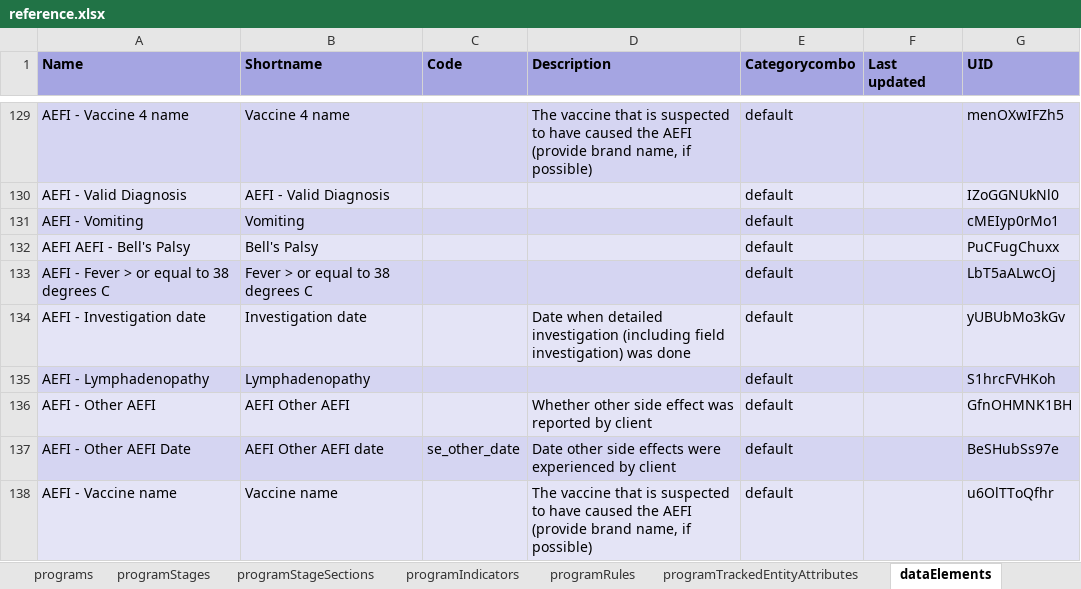
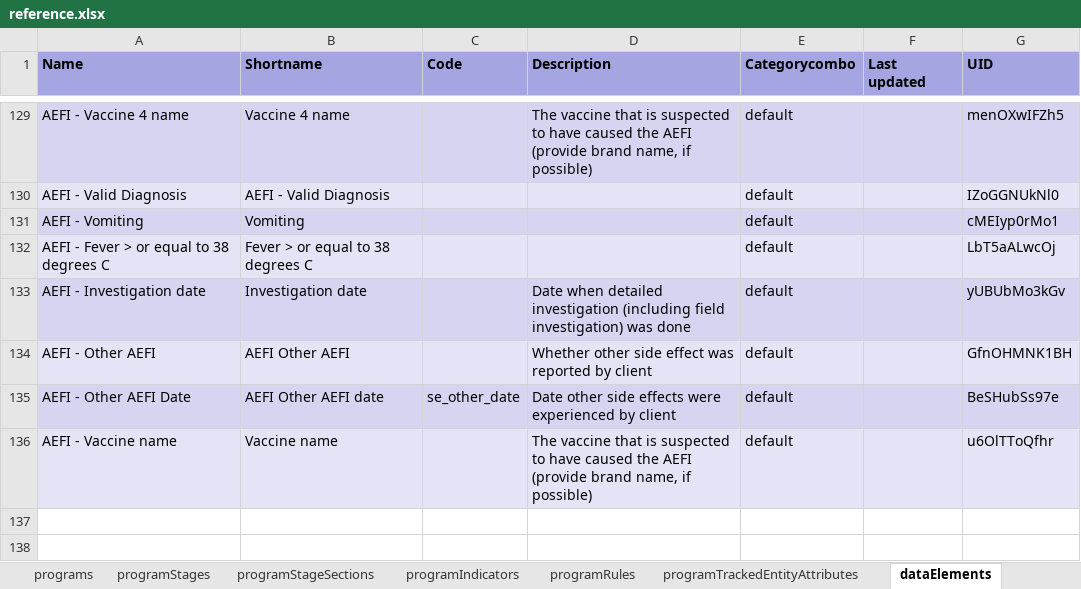
Before and after one commit to dhis2/metadata-package-development, an Excel workbook: metadata/AEFI/AEFI_TRACKER_V1_DHIS2.34/reference.xlsx, sheet dataElements, drawn as a sheet; only a part is shown, gaps mark what is left out; values as stored, in another font and other column widths than the file's, no borders; the diff names each change by its address in the sheet, - before the commit and + after, or states it on an @@ line.

Commit message:
feat: update AEFI for DHIS2v 2.33, 2.34, 2.35

```diff
--- a/metadata/AEFI/AEFI_TRACKER_V1_DHIS2.34/reference.xlsx (sheet dataElements)
+++ b/metadata/AEFI/AEFI_TRACKER_V1_DHIS2.34/reference.xlsx (sheet dataElements)
-row 132: AEFI AEFI - Bell's Palsy | Bell's Palsy |  |  | default |  | PuCFugChuxx
-row 135: AEFI - Lymphadenopathy | Lymphadenopathy |  |  | default |  | S1hrcFVHKoh
```
Also changed, not shown: sheet dataElementGroups, sheet dashboardItems, sheet trackedEntityAttributes, sheet programTrackedEntityAttributes, sheet Package info, sheet options, 3 more sheets, other sheet tabs, metadata/AEFI/AEFI_TRACKER_V1_DHIS2.33/reference.xlsx, metadata/AEFI/AEFI_TRACKER_V1_DHIS2.35/reference.xlsx, 6 other files.
